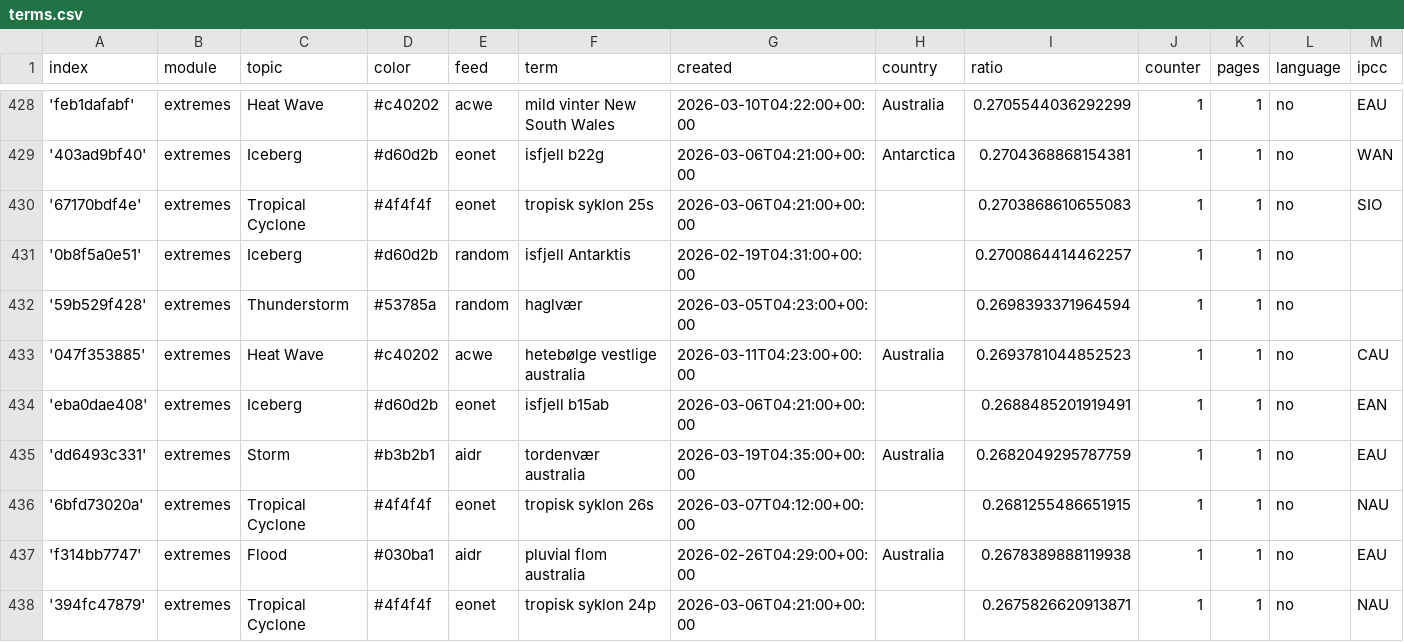
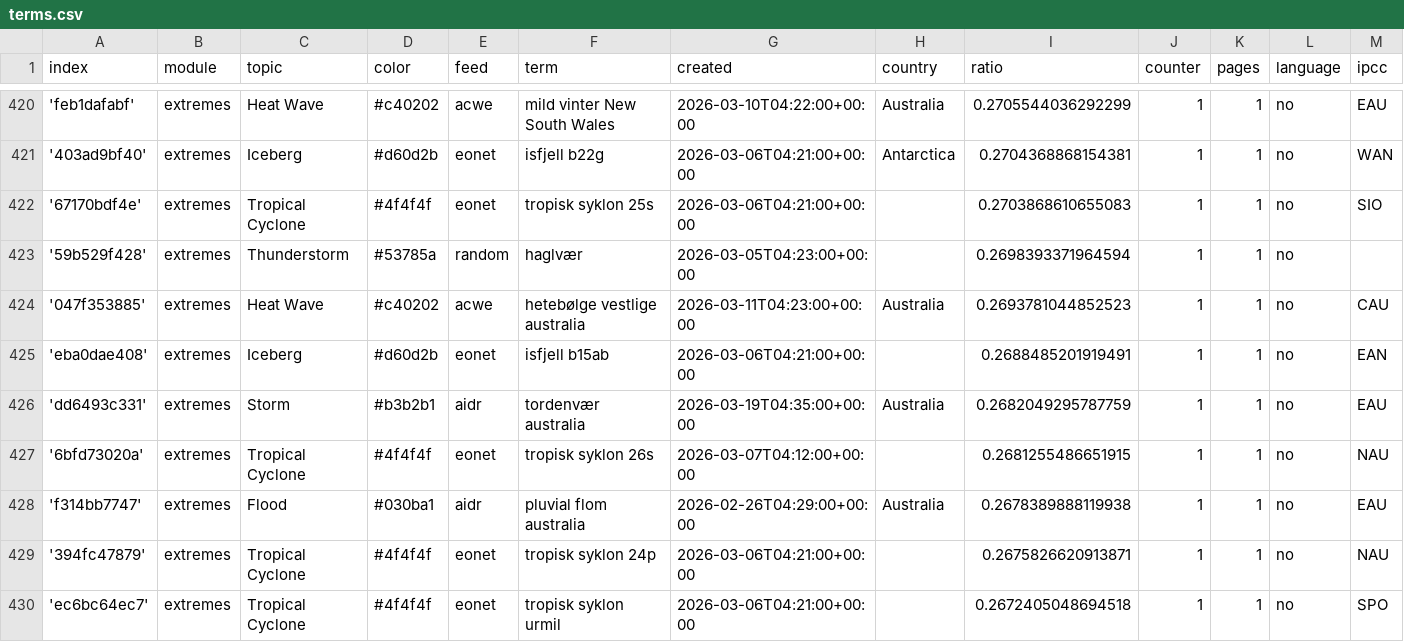
Before and after one commit to sonjanews/norwegianExtreme, a CSV file: terms.csv, drawn as a sheet; only a part is shown, gaps mark what is left out; the shorter side is filled out with more unchanged rows; removed rows and columns are numbered as before the commit, all else as after; rows hold the shown columns only; the diff covers the shown part only; the diff names each change by its address in the sheet, - before the commit and + after, or states it on an @@ line.

```diff
--- a/terms.csv
+++ b/terms.csv
-row 431: '0b8f5a0e51' | extremes | Iceberg | #d60d2b | random | isfjell Antarktis | 2026-02-19T04:31:00+00:00 |  | 0.2700864414462257 | 1 | 1 | no
```
Also changed, not shown: 2 added rows, 11 removed rows and 3 edited cells elsewhere in this file.
